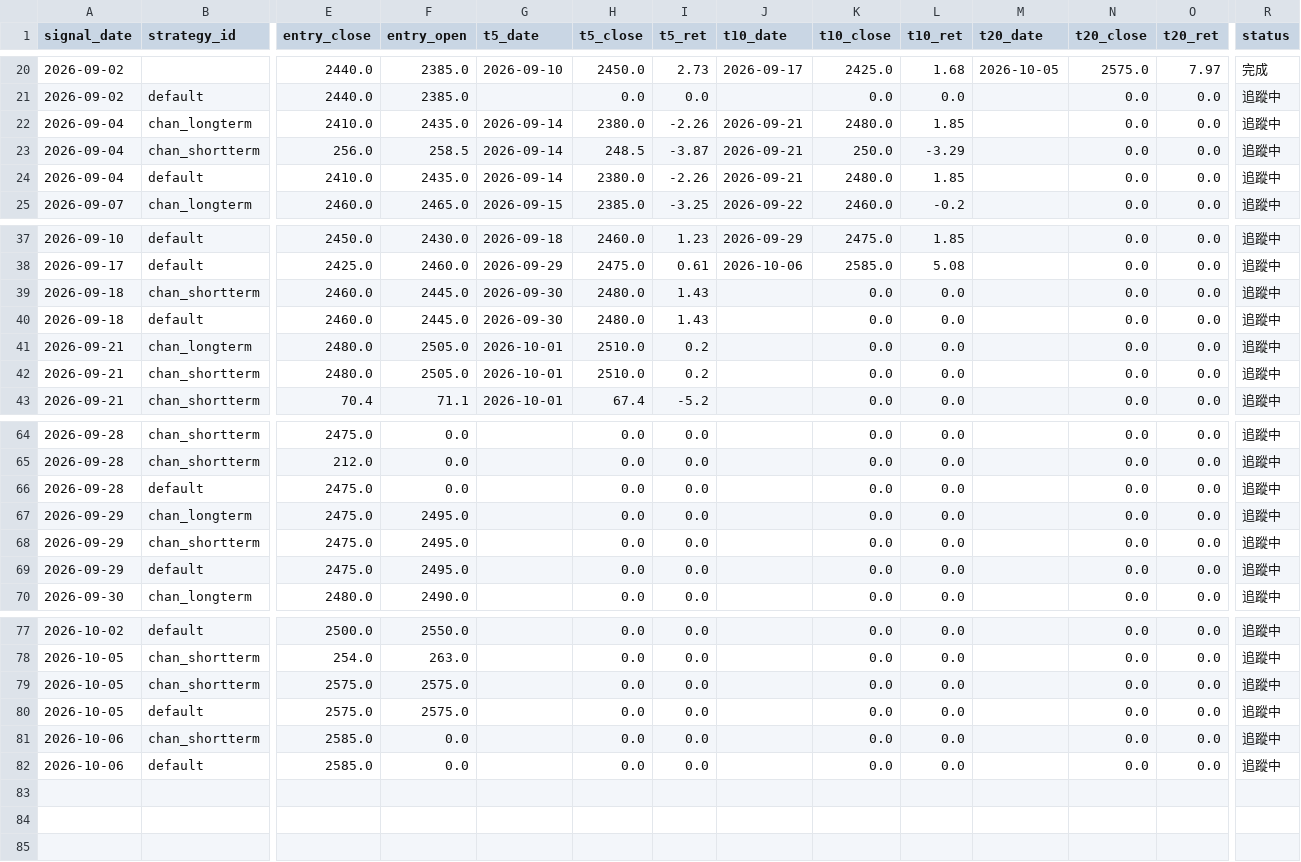
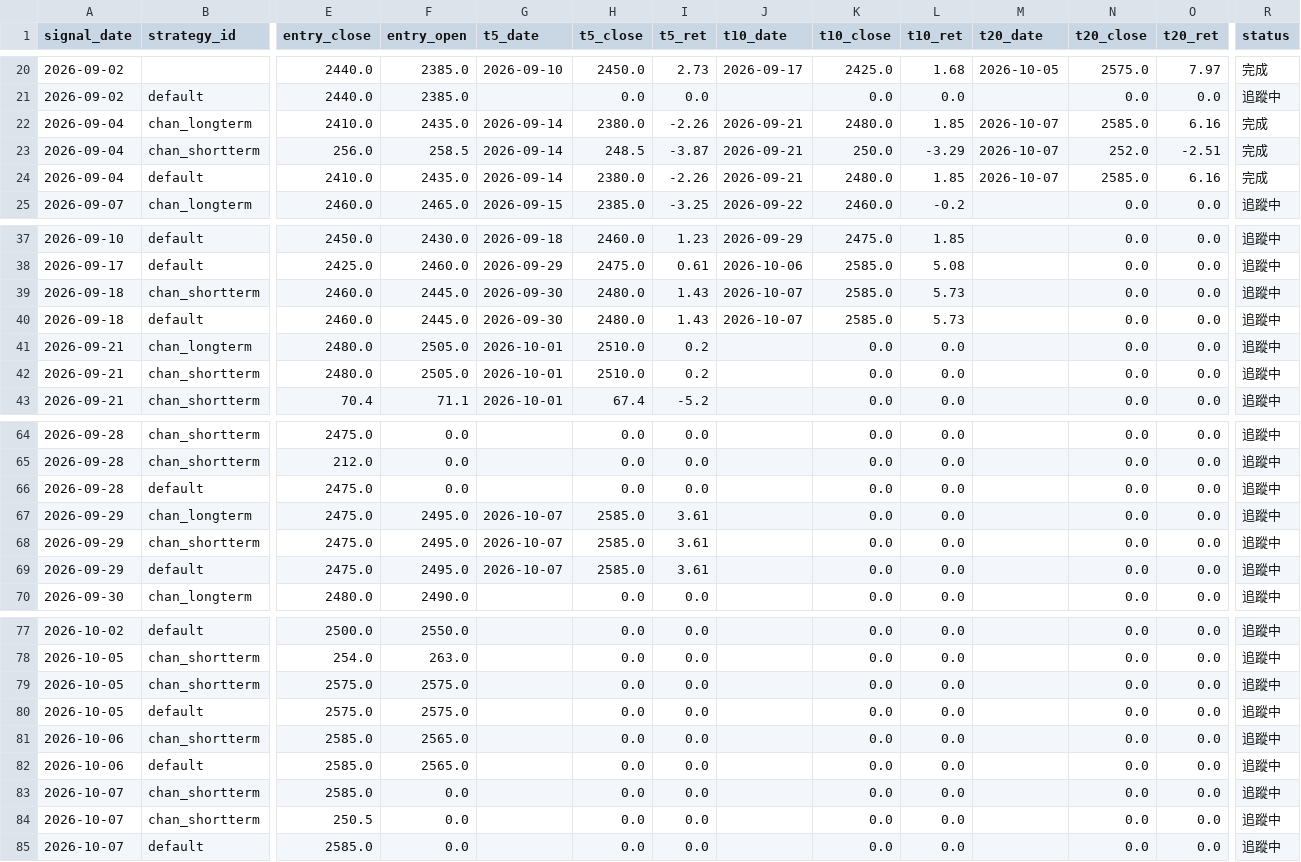
Before and after one commit to jimmynlhs-prog/stock-strategies-only, a CSV file: data/performance.csv, drawn as a sheet; only a part is shown, gaps mark what is left out; rows hold the shown columns only; the diff names each change by its address in the sheet, - before the commit and + after, or states it on an @@ line.

```diff
--- a/data/performance.csv
+++ b/data/performance.csv
-M22:M24 (t20_date): (empty)
+M22:M24 (t20_date): 2026-10-07
-N22 (t20_close): 0.0
+N22 (t20_close): 2585.0
-O22 (t20_ret): 0.0
+O22 (t20_ret): 6.16
-R22:R24 (status): 追蹤中
+R22:R24 (status): 完成
-N23 (t20_close): 0.0
+N23 (t20_close): 252.0
-O23 (t20_ret): 0.0
+O23 (t20_ret): -2.51
-N24 (t20_close): 0.0
+N24 (t20_close): 2585.0
-O24 (t20_ret): 0.0
+O24 (t20_ret): 6.16
-J39:J40 (t10_date): (empty)
+J39:J40 (t10_date): 2026-10-07
-K39:K40 (t10_close): 0.0
+K39:K40 (t10_close): 2585.0
-L39:L40 (t10_ret): 0.0
+L39:L40 (t10_ret): 5.73
-G67:G69 (t5_date): (empty)
+G67:G69 (t5_date): 2026-10-07
-H67:H69 (t5_close): 0.0
+H67:H69 (t5_close): 2585.0
-I67:I69 (t5_ret): 0.0
+I67:I69 (t5_ret): 3.61
-F81:F82 (entry_open): 0.0
+F81:F82 (entry_open): 2565.0
+row 83: 2026-10-07 | chan_shortterm | 2585.0 | 0.0 |  | 0.0 | 0.0 |  | 0.0 | 0.0 |  | 0.0 | 0.0 | 追蹤中
+row 84: 2026-10-07 | chan_shortterm | 250.5 | 0.0 |  | 0.0 | 0.0 |  | 0.0 | 0.0 |  | 0.0 | 0.0 | 追蹤中
+row 85: 2026-10-07 | default | 2585.0 | 0.0 |  | 0.0 | 0.0 |  | 0.0 | 0.0 |  | 0.0 | 0.0 | 追蹤中
```
Also changed, not shown: data/signals.csv, 1 other file.
